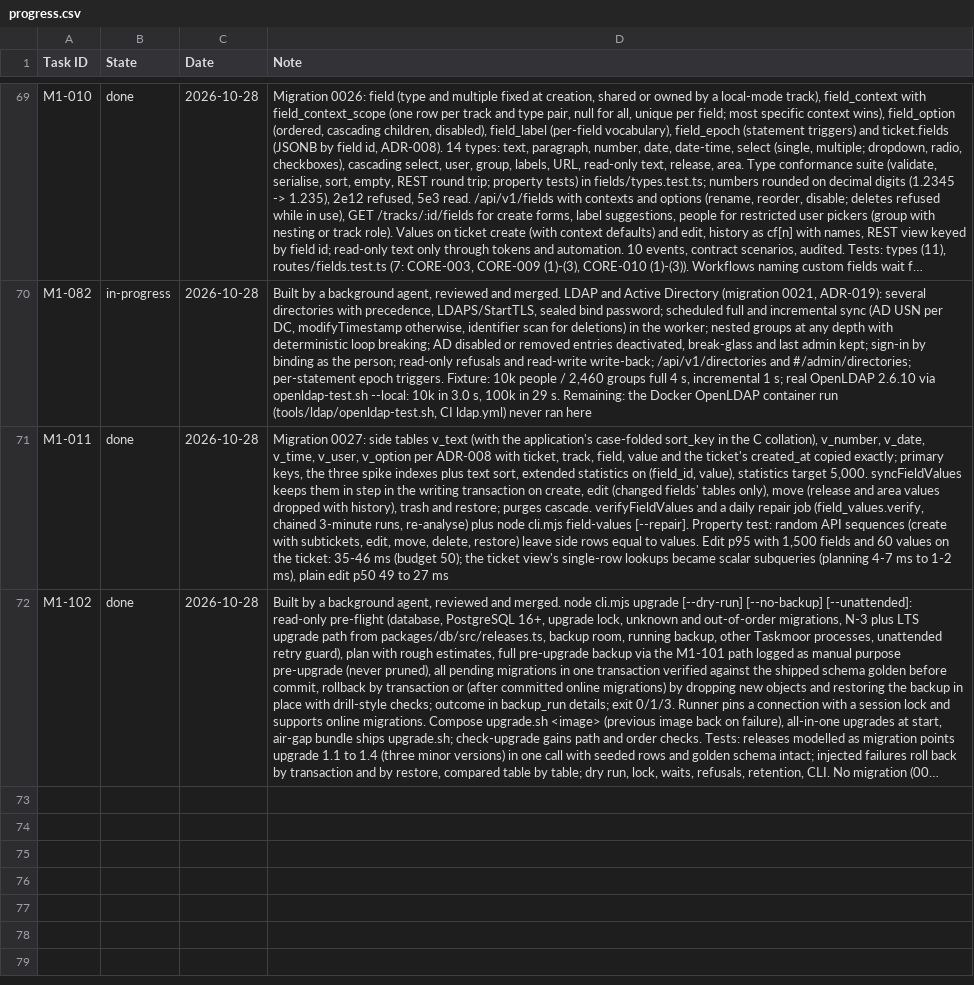
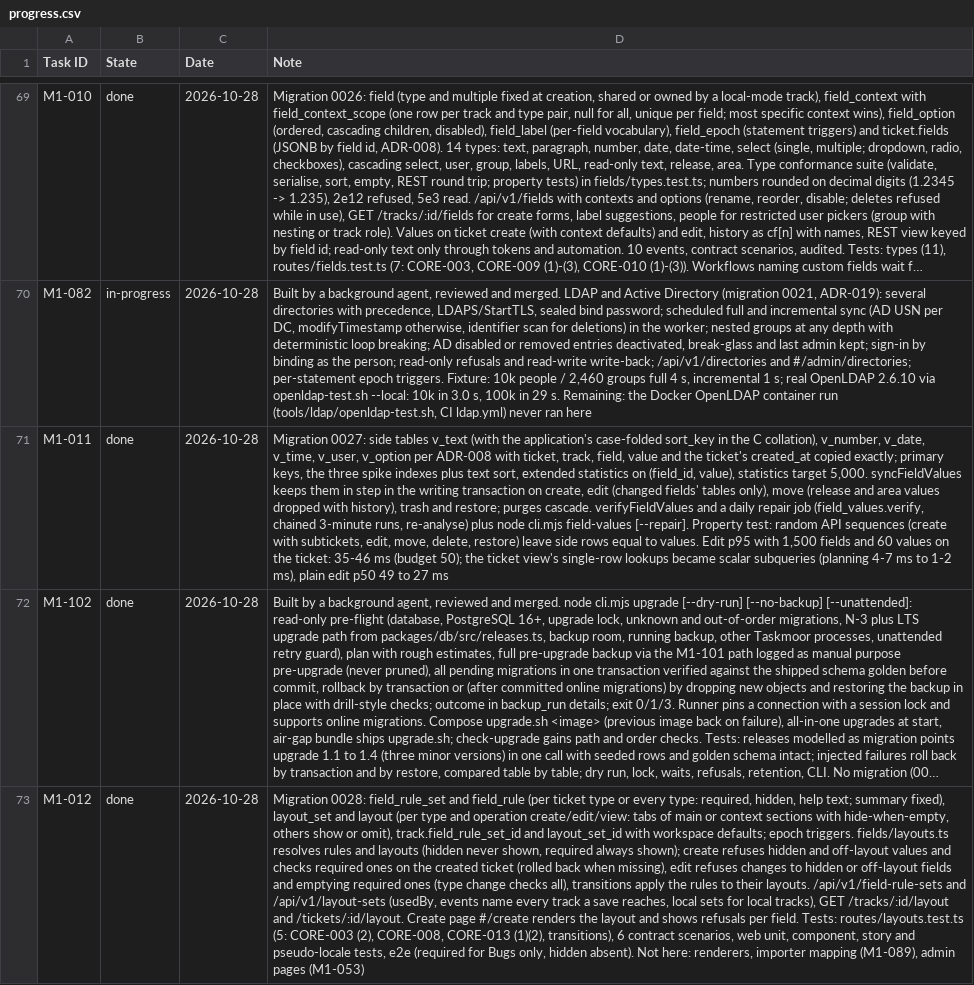
Before and after one commit to rockersands/taskmoor, a CSV file: docs/plan/progress.csv, drawn as a sheet; only a part is shown, gaps mark what is left out; long unchanged cells end in …; the diff names each change by its address in the sheet, - before the commit and + after, or states it on an @@ line.

```diff
--- a/docs/plan/progress.csv
+++ b/docs/plan/progress.csv
+row 73: M1-012 | done | 2026-10-28 | Migration 0028: field_rule_set and field_rule (per ticket type or every type: required, hidden, help text; summary fixed), layout_set and layout (per type and operation create/edit/view: tabs of main or context sections with hide-when-empty, others show or omit), track.field_rule_set_id and layout_set_id with workspace defaults; epoch triggers. fields/layouts.ts resolves rules and layouts (hidden never shown, required always shown); create refuses hidden and off-layout values and checks required ones on the created ticket (rolled back when missing), edit refuses changes to hidden or off-layout fields and emptying required ones (type change checks all), transitions apply the rules to their layouts. /api/v1/field-rule-sets and /api/v1/layout-sets (usedBy, events name every track a save reaches, local sets for local tracks), GET /tracks/:id/layout and /tickets/:id/layout. Create page #/create renders the layout and shows refusals per field. Tests: routes/layouts.test.ts (5: CORE-003 (2), CORE-008, CORE-013 (1)(2), transitions), 6 contract scenarios, web unit, component, story and pseudo-locale tests, e2e (required for Bugs only, hidden absent). Not here: renderers, importer mapping (M1-089), admin pages (M1-053)
```
Also changed, not shown: 34 other files.
